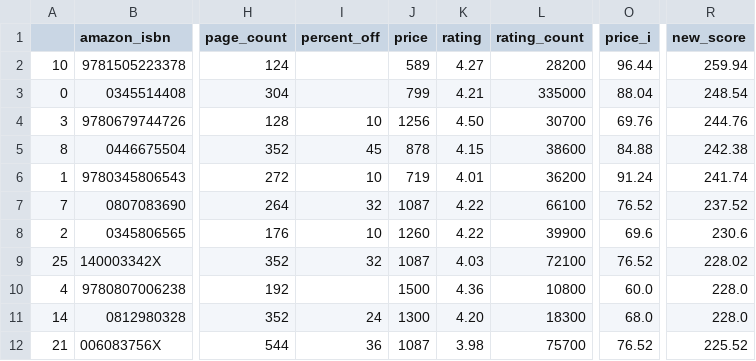
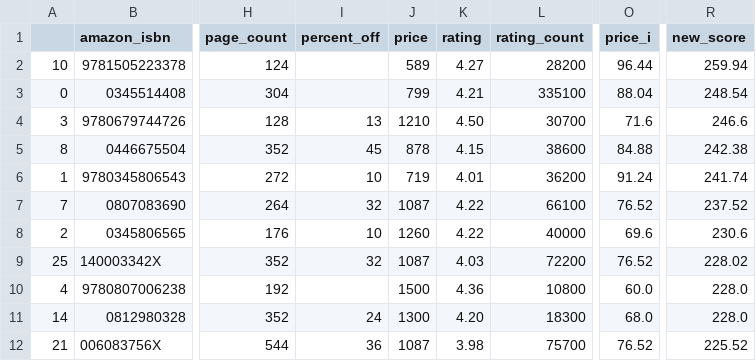
Before and after one commit to kcsluis/goodbooksgreatdeals, a TSV file: output/pbs_blackauthors.tsv, drawn as a sheet; only a part is shown, gaps mark what is left out; the diff covers the shown part only; the diff names each change by its address in the sheet, - before the commit and + after, or states it on an @@ line.

```diff
--- a/output/pbs_blackauthors.tsv
+++ b/output/pbs_blackauthors.tsv
-L3 (rating_count): 335000
+L3 (rating_count): 335100
-I4 (percent_off): 10
+I4 (percent_off): 13
-J4 (price): 1256
+J4 (price): 1210
-O4 (price_i): 69.76
+O4 (price_i): 71.6
-R4 (new_score): 244.76
+R4 (new_score): 246.6
-L8 (rating_count): 39900
+L8 (rating_count): 40000
-L9 (rating_count): 72100
+L9 (rating_count): 72200
```
Also changed, not shown: 3 added rows, 3 removed rows and 4 edited cells elsewhere in this file, output/caldecott.tsv, output/design_fast_company.tsv, 4 other files.
